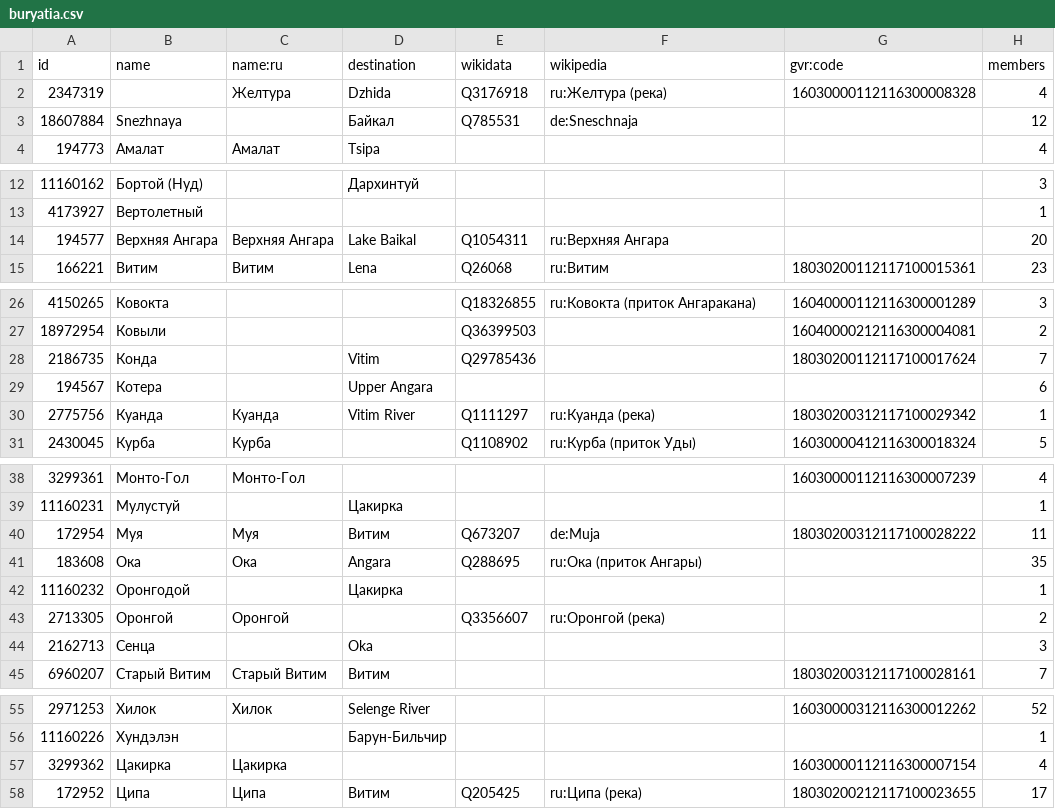
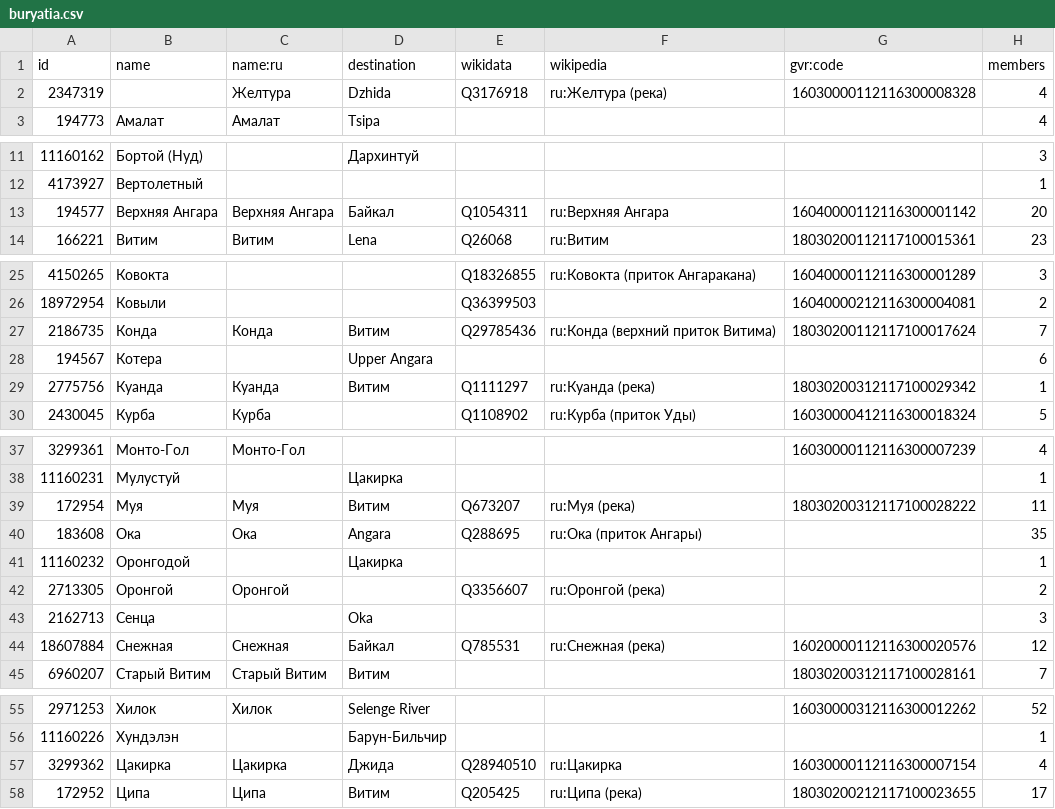
Before and after one commit to sikmir/osm-rivers, a CSV file: buryatia.csv, drawn as a sheet; only a part is shown, gaps mark what is left out.

```diff
--- a/buryatia.csv
+++ b/buryatia.csv
@@ -2,3 +2,2 @@ id,name,name:ru,destination,wikidata,wikipedia,gvr:code,members
 2347319,,"Желтура","Dzhida","Q3176918","ru:Желтура (река)","16030000112116300008328",4
-18607884,"Snezhnaya",,"Байкал","Q785531","de:Sneschnaja",,12
 194773,"Амалат","Амалат","Tsipa",,,,4
@@ -13,3 +12,3 @@ id,name,name:ru,destination,wikidata,wikipedia,gvr:code,members
 4173927,"Вертолетный",,,,,,1
-194577,"Верхняя Ангара","Верхняя Ангара","Lake Baikal","Q1054311","ru:Верхняя Ангара",,20
+194577,"Верхняя Ангара","Верхняя Ангара","Байкал","Q1054311","ru:Верхняя Ангара","16040000112116300001142",20
 166221,"Витим","Витим","Lena","Q26068","ru:Витим","18030200112117100015361",23
@@ -27,5 +26,5 @@ id,name,name:ru,destination,wikidata,wikipedia,gvr:code,members
 18972954,"Ковыли",,,"Q36399503",,"16040000212116300004081",2
-2186735,"Конда",,"Vitim","Q29785436",,"18030200112117100017624",7
+2186735,"Конда","Конда","Витим","Q29785436","ru:Конда (верхний приток Витима)","18030200112117100017624",7
 194567,"Котера",,"Upper Angara",,,,6
-2775756,"Куанда","Куанда","Vitim River","Q1111297","ru:Куанда (река)","18030200312117100029342",1
+2775756,"Куанда","Куанда","Витим","Q1111297","ru:Куанда (река)","18030200312117100029342",1
 2430045,"Курба","Курба",,"Q1108902","ru:Курба (приток Уды)","16030000412116300018324",5
@@ -39,3 +38,3 @@ id,name,name:ru,destination,wikidata,wikipedia,gvr:code,members
 11160231,"Мулустуй",,"Цакирка",,,,1
-172954,"Муя","Муя","Витим","Q673207","de:Muja","18030200312117100028222",11
+172954,"Муя","Муя","Витим","Q673207","ru:Муя (река)","18030200312117100028222",11
 183608,"Ока","Ока","Angara","Q288695","ru:Ока (приток Ангары)",,35
@@ -44,2 +43,3 @@ id,name,name:ru,destination,wikidata,wikipedia,gvr:code,members
 2162713,"Сенца",,"Oka",,,,3
+18607884,"Снежная","Снежная","Байкал","Q785531","ru:Снежная (река)","16020000112116300020576",12
 6960207,"Старый Витим","Старый Витим","Витим",,,"18030200312117100028161",7
@@ -56,3 +56,3 @@ id,name,name:ru,destination,wikidata,wikipedia,gvr:code,members
 11160226,"Хундэлэн",,"Барун-Бильчир",,,,1
-3299362,"Цакирка","Цакирка",,,,"16030000112116300007154",4
+3299362,"Цакирка","Цакирка","Джида","Q28940510","ru:Цакирка","16030000112116300007154",4
 172952,"Ципа","Ципа","Витим","Q205425","ru:Ципа (река)","18030200212117100023655",17
```
Also changed, not shown: irkutsk.csv, magadan.csv, 5 other files.
